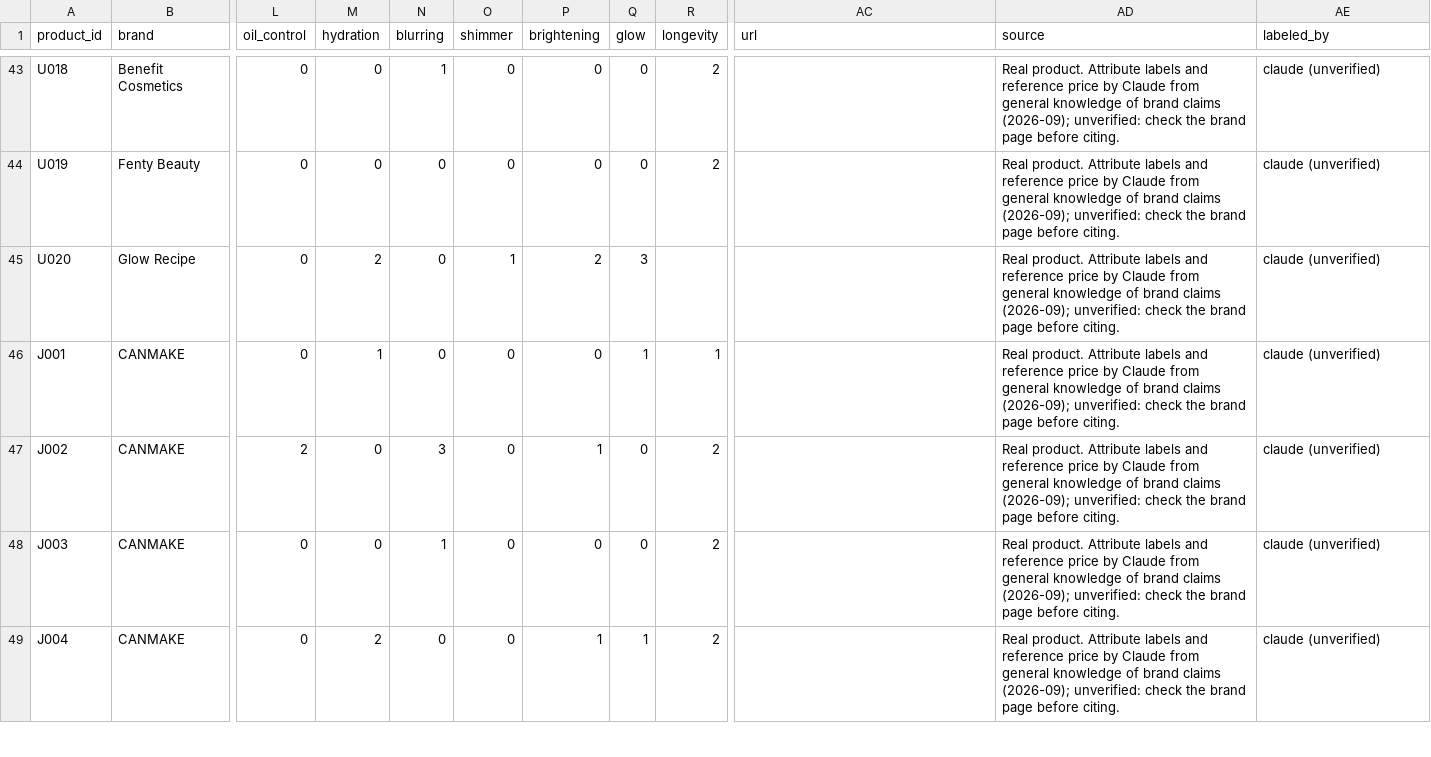
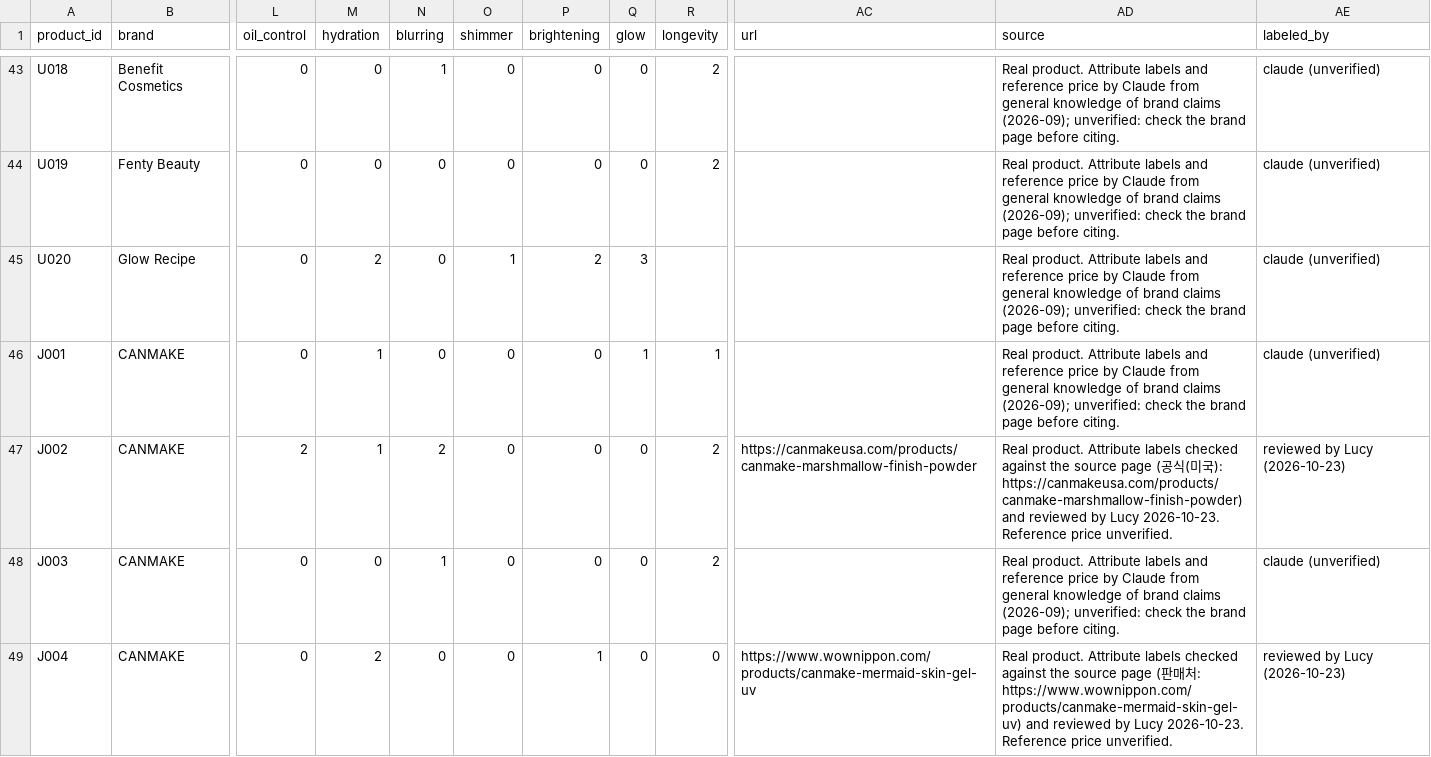
Before and after one commit to kilsas/beauty-bridge-6, a CSV file: data/real/products.csv, drawn as a sheet; only a part is shown, gaps mark what is left out; the diff covers the shown part only; the diff names each change by its address in the sheet, - before the commit and + after, or states it on an @@ line.

```diff
--- a/data/real/products.csv
+++ b/data/real/products.csv
-M47 (hydration): 0
+M47 (hydration): 1
-N47 (blurring): 3
+N47 (blurring): 2
-P47 (brightening): 1
+P47 (brightening): 0
-AC47 (url): (empty)
+AC47 (url): https://canmakeusa.com/products/canmake-marshmallow-finish-powder
-AD47 (source): …Attribute labels and reference price by Claude from general knowledge of brand claims (2026-09); unverified: check the brand page before citing.
+AD47 (source): …Attribute labels checked against the source page (공식(미국): https://canmakeusa.com/products/canmake-marshmallow-finish-powder) and reviewed by Lucy 2026-10-23. Reference price unverified.
-AE47 (labeled_by): claude (unverified)
+AE47 (labeled_by): reviewed by Lucy (2026-10-23)
-Q49 (glow): 1
+Q49 (glow): 0
-R49 (longevity): 2
+R49 (longevity): 0
-AC49 (url): (empty)
+AC49 (url): https://www.wownippon.com/products/canmake-mermaid-skin-gel-uv
-AD49 (source): …Attribute labels and reference price by Claude from general knowledge of brand claims (2026-09); unverified: check the brand page before citing.
+AD49 (source): …Attribute labels checked against the source page (판매처: https://www.wownippon.com/products/canmake-mermaid-skin-gel-uv) and reviewed by Lucy 2026-10-23. Reference price unverified.
-AE49 (labeled_by): claude (unverified)
+AE49 (labeled_by): reviewed by Lucy (2026-10-23)
```
Also changed, not shown: 121 edited cells elsewhere in this file, 3 other files.
